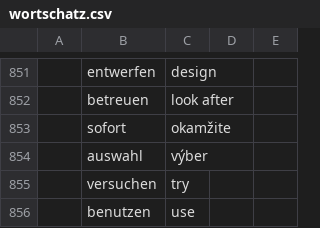
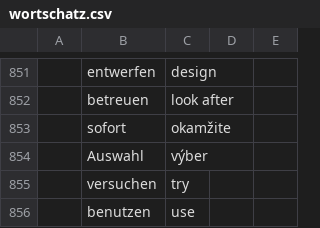
Before and after one commit to mickclemens-alt/Wortschatz-feed, a CSV file: wortschatz.csv, drawn as a sheet; only a part is shown, gaps mark what is left out; the diff names each change by its address in the sheet, - before the commit and + after, or states it on an @@ line.

```diff
--- a/wortschatz.csv
+++ b/wortschatz.csv
-B854: auswahl
+B854: Auswahl
```
